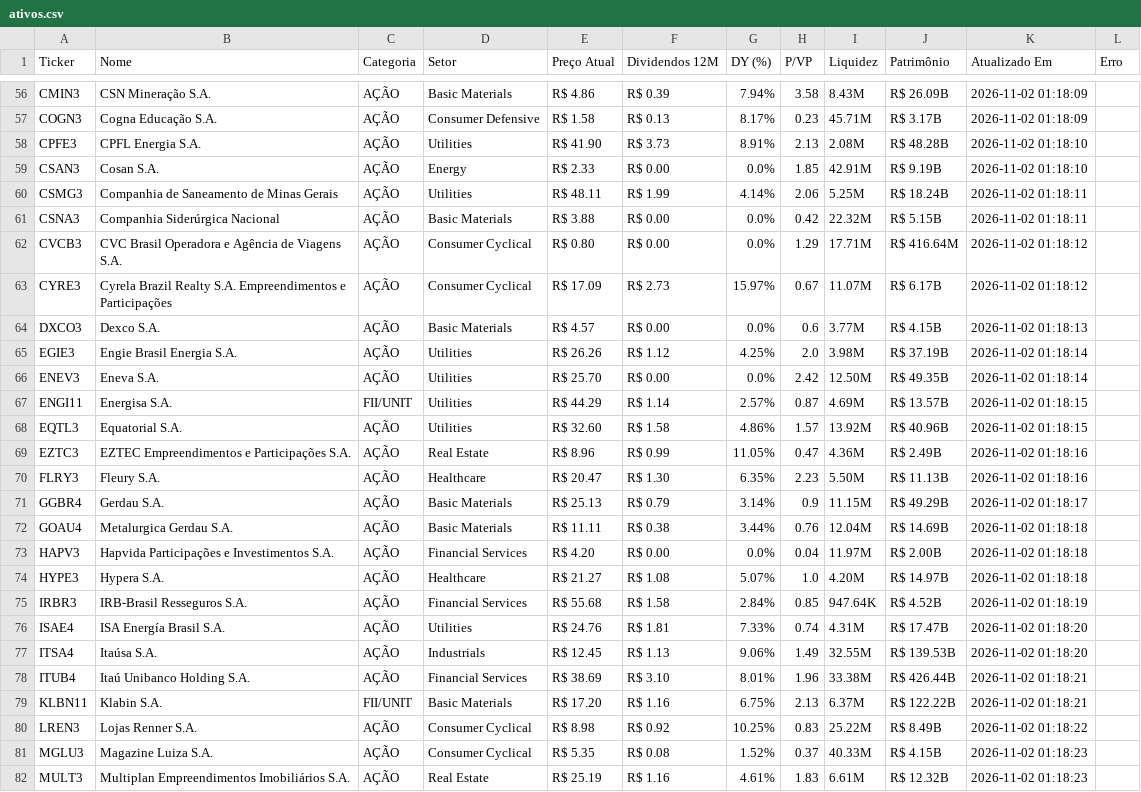
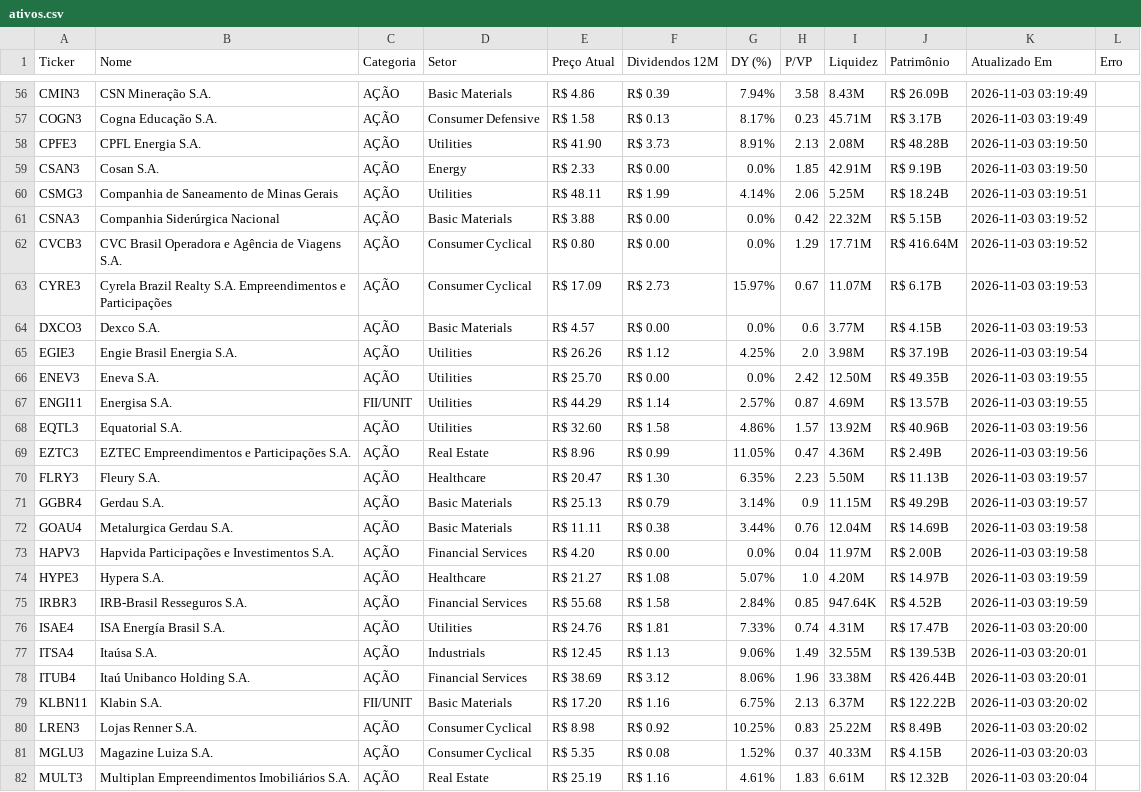
Before and after one commit to emanoelsoares86/vida-paga-market-data, a CSV file: ativos.csv, drawn as a sheet; only a part is shown, gaps mark what is left out; the diff covers the shown part only; the diff names each change by its address in the sheet, - before the commit and + after, or states it on an @@ line.

```diff
--- a/ativos.csv
+++ b/ativos.csv
-K56:K57 (Atualizado Em): 2026-11-02 01:18:09
+K56:K57 (Atualizado Em): 2026-11-03 03:19:49
-K58:K59 (Atualizado Em): 2026-11-02 01:18:10
+K58:K59 (Atualizado Em): 2026-11-03 03:19:50
-K60 (Atualizado Em): 2026-11-02 01:18:11
+K60 (Atualizado Em): 2026-11-03 03:19:51
-K61 (Atualizado Em): 2026-11-02 01:18:11
+K61 (Atualizado Em): 2026-11-03 03:19:52
-K62 (Atualizado Em): 2026-11-02 01:18:12
+K62 (Atualizado Em): 2026-11-03 03:19:52
-K63 (Atualizado Em): 2026-11-02 01:18:12
+K63 (Atualizado Em): 2026-11-03 03:19:53
-K64 (Atualizado Em): 2026-11-02 01:18:13
+K64 (Atualizado Em): 2026-11-03 03:19:53
-K65 (Atualizado Em): 2026-11-02 01:18:14
+K65 (Atualizado Em): 2026-11-03 03:19:54
-K66 (Atualizado Em): 2026-11-02 01:18:14
+K66 (Atualizado Em): 2026-11-03 03:19:55
-K67 (Atualizado Em): 2026-11-02 01:18:15
+K67 (Atualizado Em): 2026-11-03 03:19:55
-K68 (Atualizado Em): 2026-11-02 01:18:15
+K68 (Atualizado Em): 2026-11-03 03:19:56
-K69 (Atualizado Em): 2026-11-02 01:18:16
+K69 (Atualizado Em): 2026-11-03 03:19:56
-K70 (Atualizado Em): 2026-11-02 01:18:16
+K70 (Atualizado Em): 2026-11-03 03:19:57
-K71 (Atualizado Em): 2026-11-02 01:18:17
+K71 (Atualizado Em): 2026-11-03 03:19:57
-K72:K73 (Atualizado Em): 2026-11-02 01:18:18
+K72:K73 (Atualizado Em): 2026-11-03 03:19:58
-K74 (Atualizado Em): 2026-11-02 01:18:18
+K74 (Atualizado Em): 2026-11-03 03:19:59
-K75 (Atualizado Em): 2026-11-02 01:18:19
+K75 (Atualizado Em): 2026-11-03 03:19:59
-K76 (Atualizado Em): 2026-11-02 01:18:20
+K76 (Atualizado Em): 2026-11-03 03:20:00
-K77 (Atualizado Em): 2026-11-02 01:18:20
+K77 (Atualizado Em): 2026-11-03 03:20:01
-F78 (Dividendos 12M): R$ 3.10
+F78 (Dividendos 12M): R$ 3.12
-G78 (DY (%)): 8.01%
+G78 (DY (%)): 8.06%
-K78 (Atualizado Em): 2026-11-02 01:18:21
+K78 (Atualizado Em): 2026-11-03 03:20:01
-K79 (Atualizado Em): 2026-11-02 01:18:21
+K79 (Atualizado Em): 2026-11-03 03:20:02
-K80 (Atualizado Em): 2026-11-02 01:18:22
+K80 (Atualizado Em): 2026-11-03 03:20:02
-K81 (Atualizado Em): 2026-11-02 01:18:23
+K81 (Atualizado Em): 2026-11-03 03:20:03
-K82 (Atualizado Em): 2026-11-02 01:18:23
+K82 (Atualizado Em): 2026-11-03 03:20:04
```
Also changed, not shown: 99 edited cells elsewhere in this file, 1 other file.
